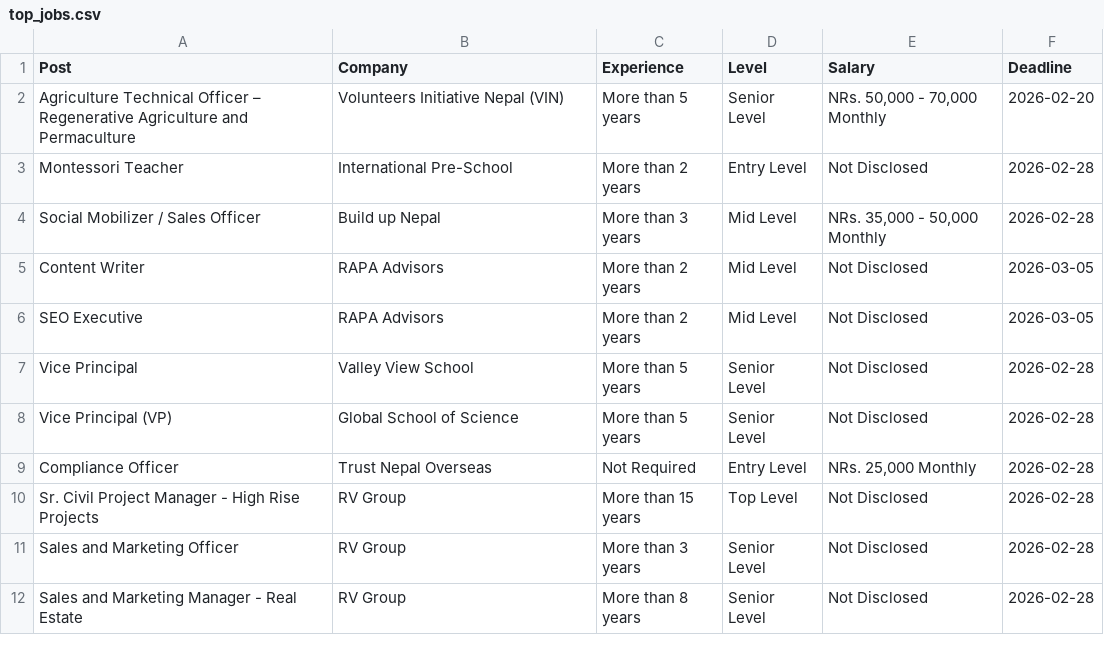
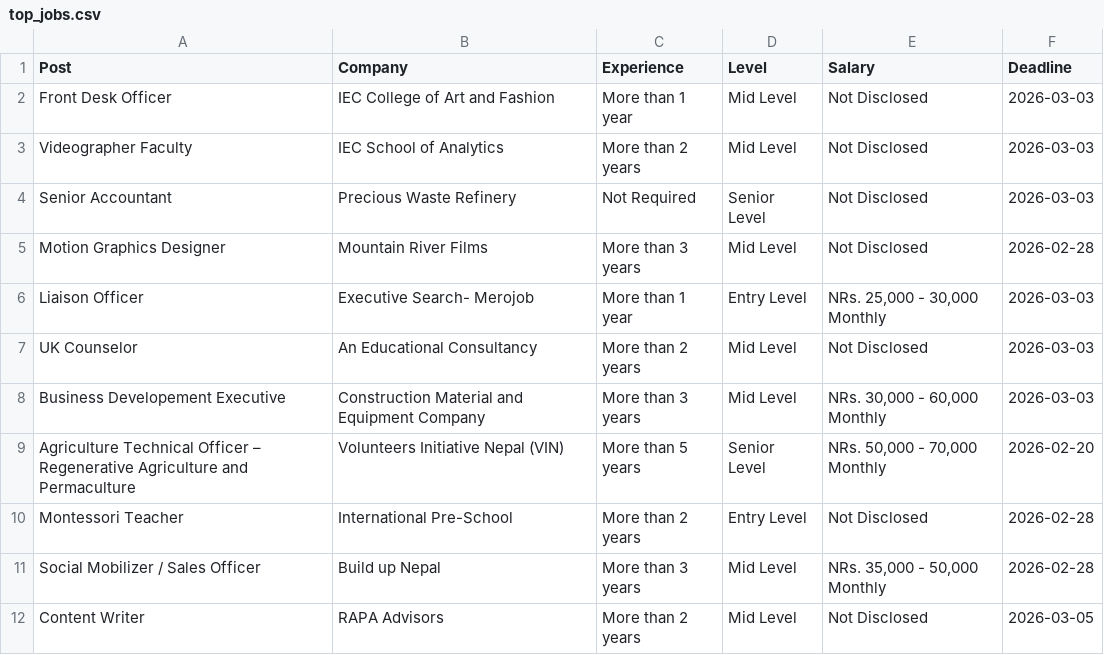
Before and after one commit to dpm24800/top-jobs-scraper, a CSV file: data/top_jobs.csv, drawn as a sheet; only a part is shown; the shorter side is filled out with more unchanged rows.

```diff
--- a/data/top_jobs.csv
+++ b/data/top_jobs.csv
@@ -1,2 +1,9 @@
 Post,Company,Experience,Level,Salary,Deadline
+Front Desk Officer,IEC College of Art and Fashion,More than 1 year,Mid Level,Not Disclosed,2026-03-03
+Videographer Faculty,IEC School of Analytics,More than 2 years,Mid Level,Not Disclosed,2026-03-03
+Senior Accountant,Precious Waste Refinery,Not Required,Senior Level,Not Disclosed,2026-03-03
+Motion Graphics Designer,Mountain River Films,More than 3 years,Mid Level,Not Disclosed,2026-02-28
+Liaison Officer,Executive Search- Merojob,More than 1 year,Entry Level,"NRs. 25,000 - 30,000 Monthly",2026-03-03
+UK Counselor,An Educational Consultancy,More than 2 years,Mid Level,Not Disclosed,2026-03-03
+Business Developement Executive,Construction Material and Equipment Company,More than 3 years,Mid Level,"NRs. 30,000 - 60,000 Monthly",2026-03-03
 Agriculture Technical Officer – Regenerative Agriculture and Permaculture,Volunteers Initiative Nepal (VIN),More than 5 years,Senior Level,"NRs. 50,000 - 70,000 Monthly",2026-02-20
```
Also changed, not shown: data/by_deadline.csv.
